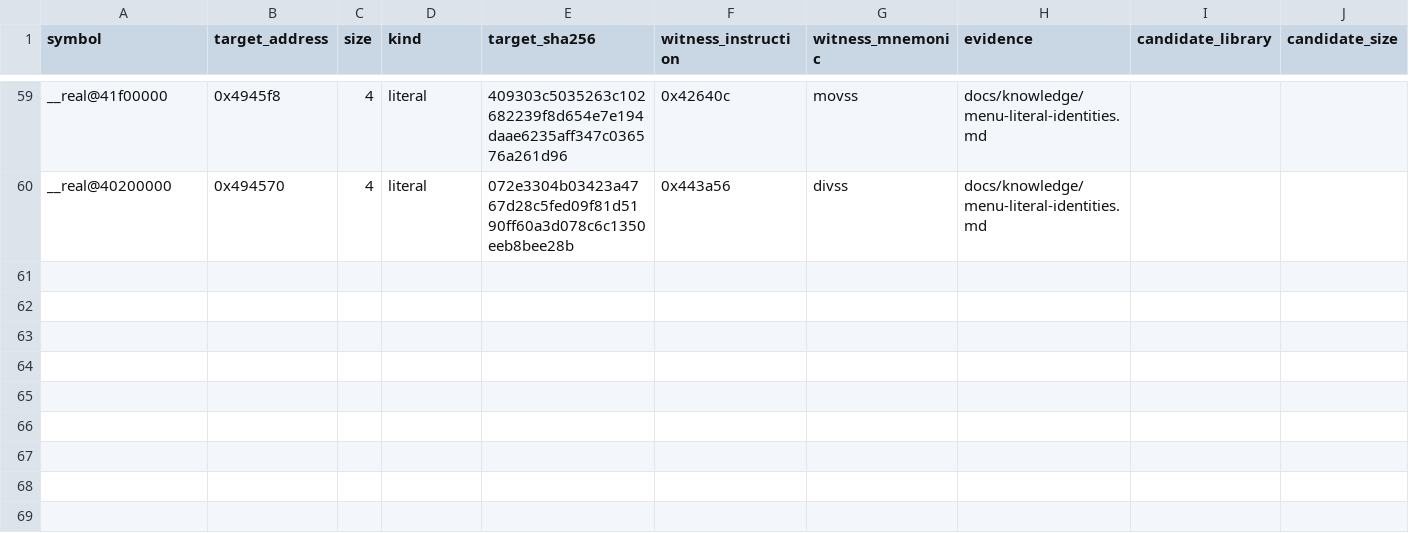
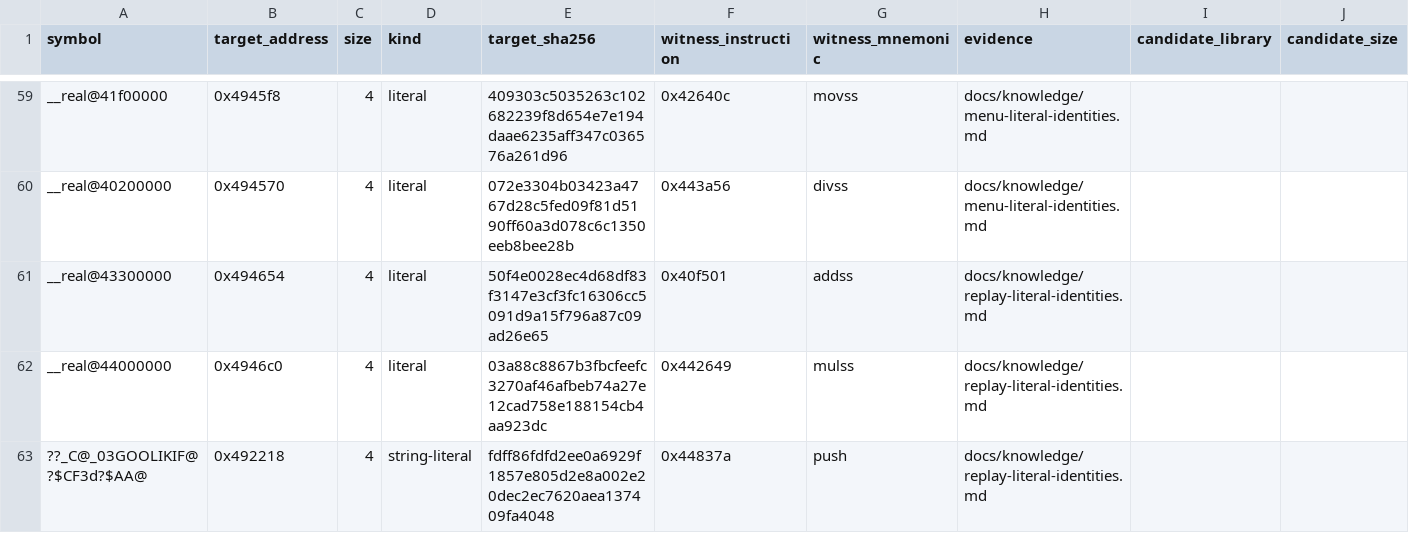
Before and after one commit to N0zoM1z0/th16, a CSV file: config/linkage-bindings.csv, drawn as a sheet; only a part is shown, gaps mark what is left out; the diff names each change by its address in the sheet, - before the commit and + after, or states it on an @@ line.

Commit message:
Review replay FPS and further numeric storage identities

```diff
--- a/config/linkage-bindings.csv
+++ b/config/linkage-bindings.csv
+row 61: __real@43300000 | 0x494654 | 4 | literal | 50f4e0028ec4d68df83f3147e3cf3fc16306cc5091d9a15f796a87c09ad26e65 | 0x40f501 | addss | docs/knowledge/replay-literal-identities.md
+row 62: __real@44000000 | 0x4946c0 | 4 | literal | 03a88c8867b3fbcfeefc3270af46afbeb74a27e12cad758e188154cb4aa923dc | 0x442649 | mulss | docs/knowledge/replay-literal-identities.md
+row 63: ??_C@_03GOOLIKIF@?$CF3d?$AA@ | 0x492218 | 4 | string-literal | fdff86fdfd2ee0a6929f1857e805d2e8a002e20dec2ec7620aea137409fa4048 | 0x44837a | push | docs/knowledge/replay-literal-identities.md
```
Also changed, not shown: config/function-boundaries.csv, config/functions.csv, 8 other files.
